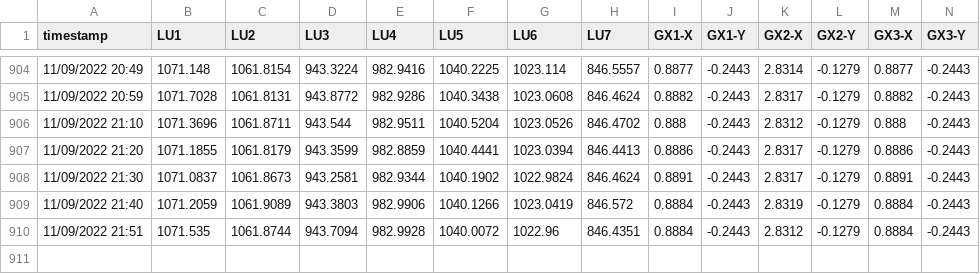
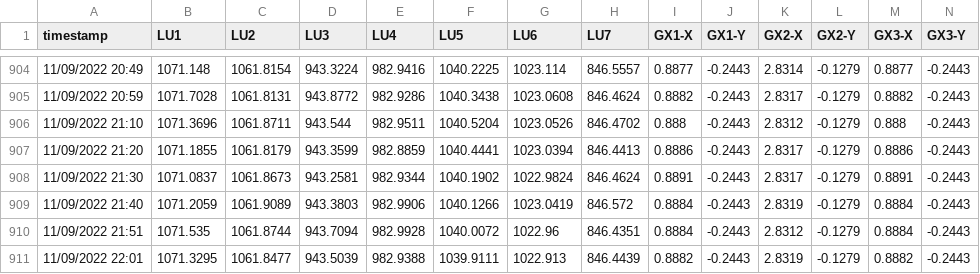
Before and after one commit to nbhung58/IoT-Python-Code, a CSV file: data.csv, drawn as a sheet; only a part is shown, gaps mark what is left out; the diff names each change by its address in the sheet, - before the commit and + after, or states it on an @@ line.

Commit message:
update

```diff
--- a/data.csv
+++ b/data.csv
+row 911: 11/09/2022 22:01 | 1071.3295 | 1061.8477 | 943.5039 | 982.9388 | 1039.9111 | 1022.913 | 846.4439 | 0.8882 | -0.2443 | 2.8319 | -0.1279 | 0.8882 | -0.2443
```
